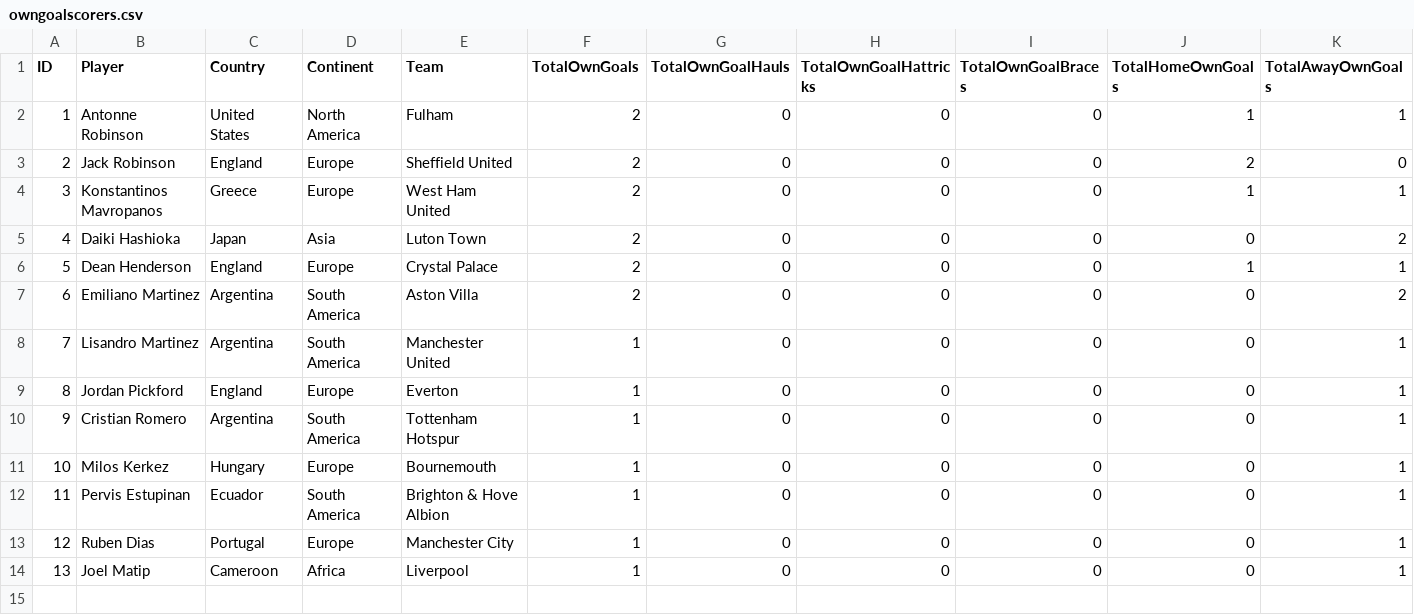
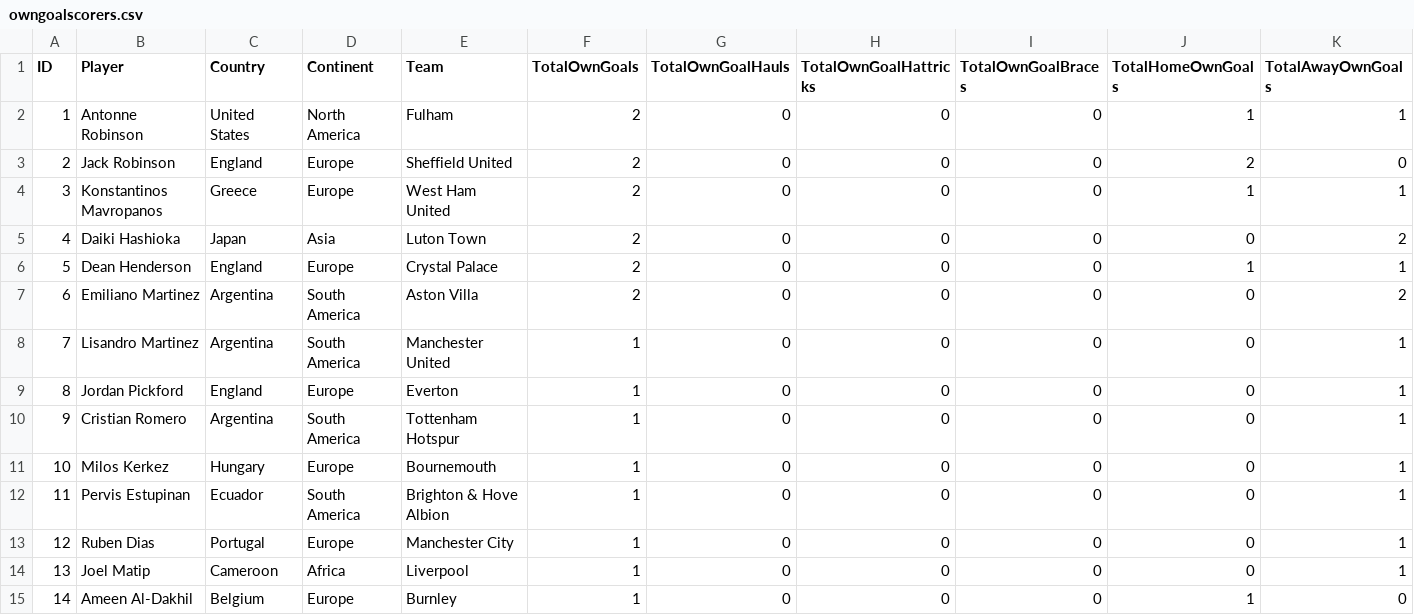
Before and after one commit to plcr9/Prem20232024, a CSV file: lib/owngoalscorers.csv, drawn as a sheet.

Commit message:
Update owngoalscorers.csv

```diff
--- a/lib/owngoalscorers.csv
+++ b/lib/owngoalscorers.csv
@@ -14 +14,2 @@ ID,Player,Country,Continent,Team,TotalOwnGoals,TotalOwnGoalHauls,TotalOwnGoalHat
 13,Joel Matip,Cameroon,Africa,Liverpool,1,0,0,0,0,1
+14,Ameen Al-Dakhil,Belgium,Europe,Burnley,1,0,0,0,1,0
```
